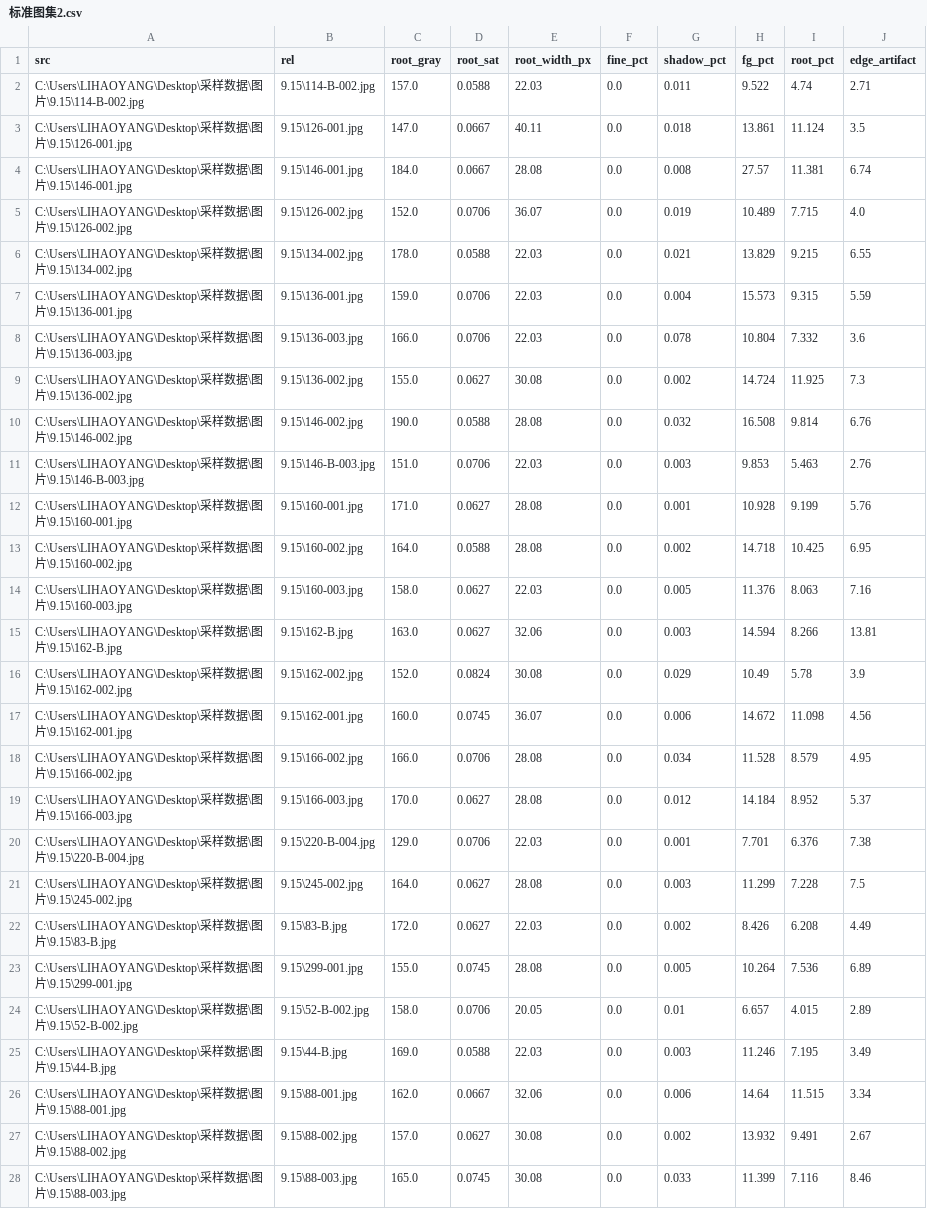
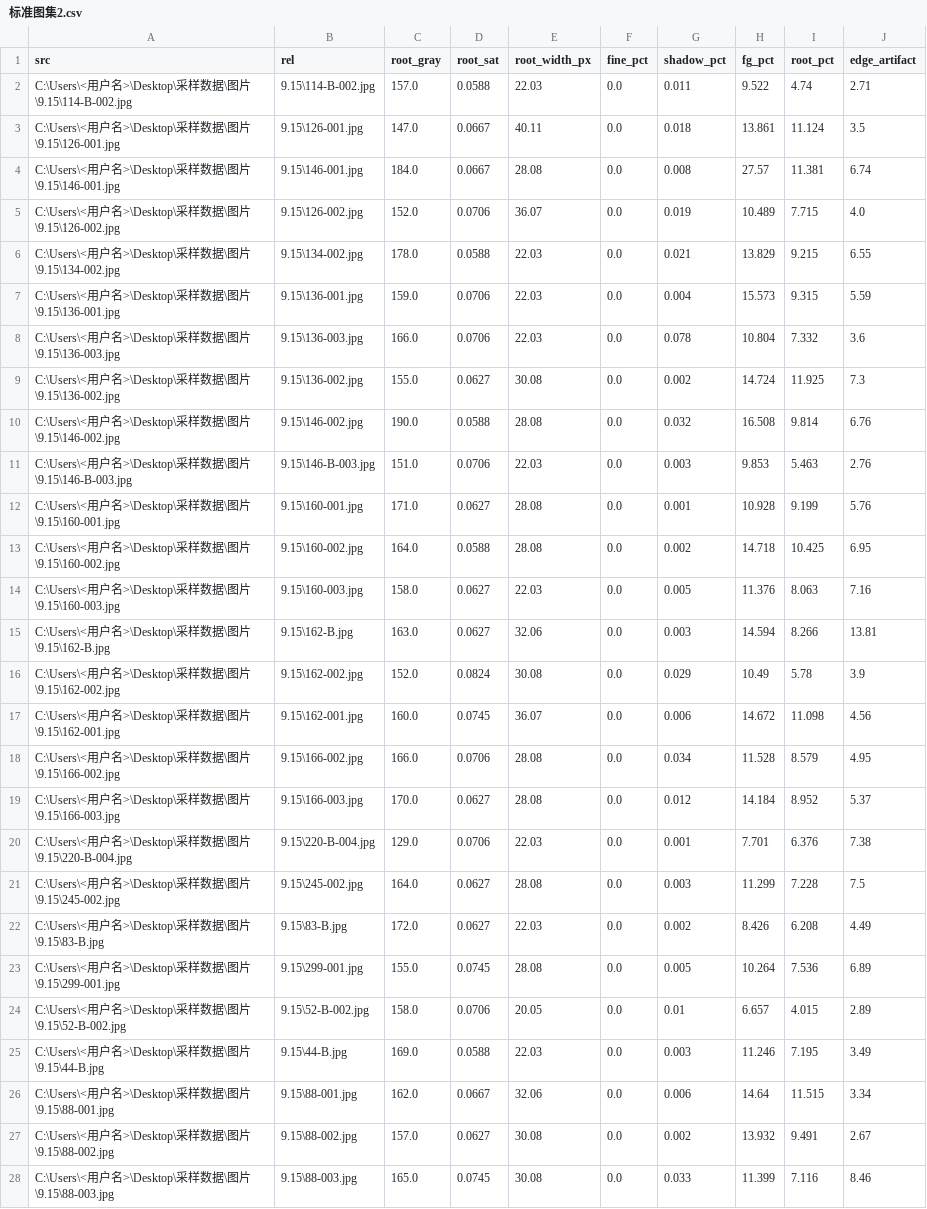
Before and after one commit to xiaoshanqingpro/root-segmentation, a CSV file: outputs/标准图集2/标准图集2.csv, drawn as a sheet; only a part is shown; the diff covers the shown part only; the diff names each change by its address in the sheet, - before the commit and + after, or states it on an @@ line.

```diff
--- a/outputs/标准图集2/标准图集2.csv
+++ b/outputs/标准图集2/标准图集2.csv
-A2 (src): C:\Users\LIHAOYANG\Desktop\采样…
+A2 (src): C:\Users\<用户名>\Desktop\采样…
-A3 (src): C:\Users\LIHAOYANG\Desktop\采样…
+A3 (src): C:\Users\<用户名>\Desktop\采样…
-A4 (src): C:\Users\LIHAOYANG\Desktop\采样…
+A4 (src): C:\Users\<用户名>\Desktop\采样…
-A5 (src): C:\Users\LIHAOYANG\Desktop\采样…
+A5 (src): C:\Users\<用户名>\Desktop\采样…
-A6 (src): C:\Users\LIHAOYANG\Desktop\采样…
+A6 (src): C:\Users\<用户名>\Desktop\采样…
-A7 (src): C:\Users\LIHAOYANG\Desktop\采样…
+A7 (src): C:\Users\<用户名>\Desktop\采样…
-A8 (src): C:\Users\LIHAOYANG\Desktop\采样…
+A8 (src): C:\Users\<用户名>\Desktop\采样…
-A9 (src): C:\Users\LIHAOYANG\Desktop\采样…
+A9 (src): C:\Users\<用户名>\Desktop\采样…
-A10 (src): C:\Users\LIHAOYANG\Desktop\采样…
+A10 (src): C:\Users\<用户名>\Desktop\采样…
-A11 (src): C:\Users\LIHAOYANG\Desktop\采样…
+A11 (src): C:\Users\<用户名>\Desktop\采样…
-A12 (src): C:\Users\LIHAOYANG\Desktop\采样…
+A12 (src): C:\Users\<用户名>\Desktop\采样…
-A13 (src): C:\Users\LIHAOYANG\Desktop\采样…
+A13 (src): C:\Users\<用户名>\Desktop\采样…
-A14 (src): C:\Users\LIHAOYANG\Desktop\采样…
+A14 (src): C:\Users\<用户名>\Desktop\采样…
-A15 (src): C:\Users\LIHAOYANG\Desktop\采样…
+A15 (src): C:\Users\<用户名>\Desktop\采样…
-A16 (src): C:\Users\LIHAOYANG\Desktop\采样…
+A16 (src): C:\Users\<用户名>\Desktop\采样…
-A17 (src): C:\Users\LIHAOYANG\Desktop\采样…
+A17 (src): C:\Users\<用户名>\Desktop\采样…
-A18 (src): C:\Users\LIHAOYANG\Desktop\采样…
+A18 (src): C:\Users\<用户名>\Desktop\采样…
-A19 (src): C:\Users\LIHAOYANG\Desktop\采样…
+A19 (src): C:\Users\<用户名>\Desktop\采样…
-A20 (src): C:\Users\LIHAOYANG\Desktop\采样…
+A20 (src): C:\Users\<用户名>\Desktop\采样…
-A21 (src): C:\Users\LIHAOYANG\Desktop\采样…
+A21 (src): C:\Users\<用户名>\Desktop\采样…
-A22 (src): C:\Users\LIHAOYANG\Desktop\采样…
+A22 (src): C:\Users\<用户名>\Desktop\采样…
-A23 (src): C:\Users\LIHAOYANG\Desktop\采样…
+A23 (src): C:\Users\<用户名>\Desktop\采样…
-A24 (src): C:\Users\LIHAOYANG\Desktop\采样…
+A24 (src): C:\Users\<用户名>\Desktop\采样…
-A25 (src): C:\Users\LIHAOYANG\Desktop\采样…
+A25 (src): C:\Users\<用户名>\Desktop\采样…
-A26 (src): C:\Users\LIHAOYANG\Desktop\采样…
+A26 (src): C:\Users\<用户名>\Desktop\采样…
-A27 (src): C:\Users\LIHAOYANG\Desktop\采样…
+A27 (src): C:\Users\<用户名>\Desktop\采样…
-A28 (src): C:\Users\LIHAOYANG\Desktop\采样…
+A28 (src): C:\Users\<用户名>\Desktop\采样…
```
Also changed, not shown: 173 edited cells elsewhere in this file, outputs/标准图集/标准图集.csv, outputs/白底根图_report.csv, 51 other files.
